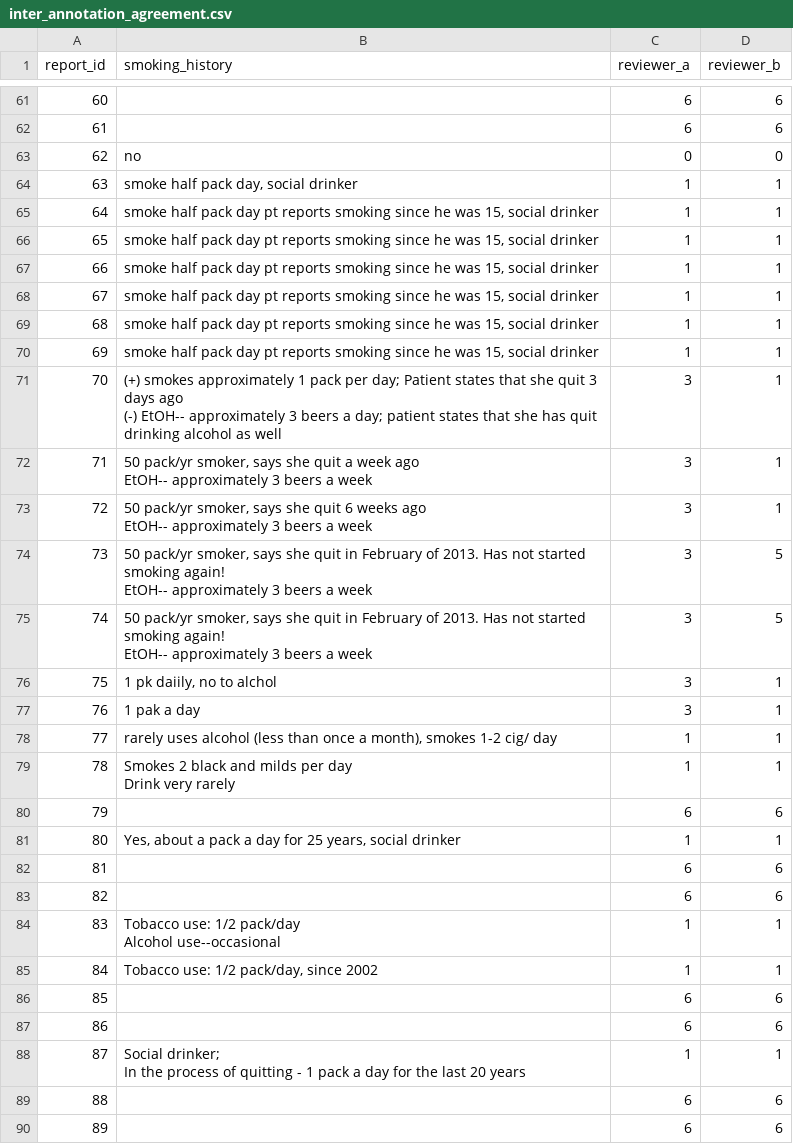
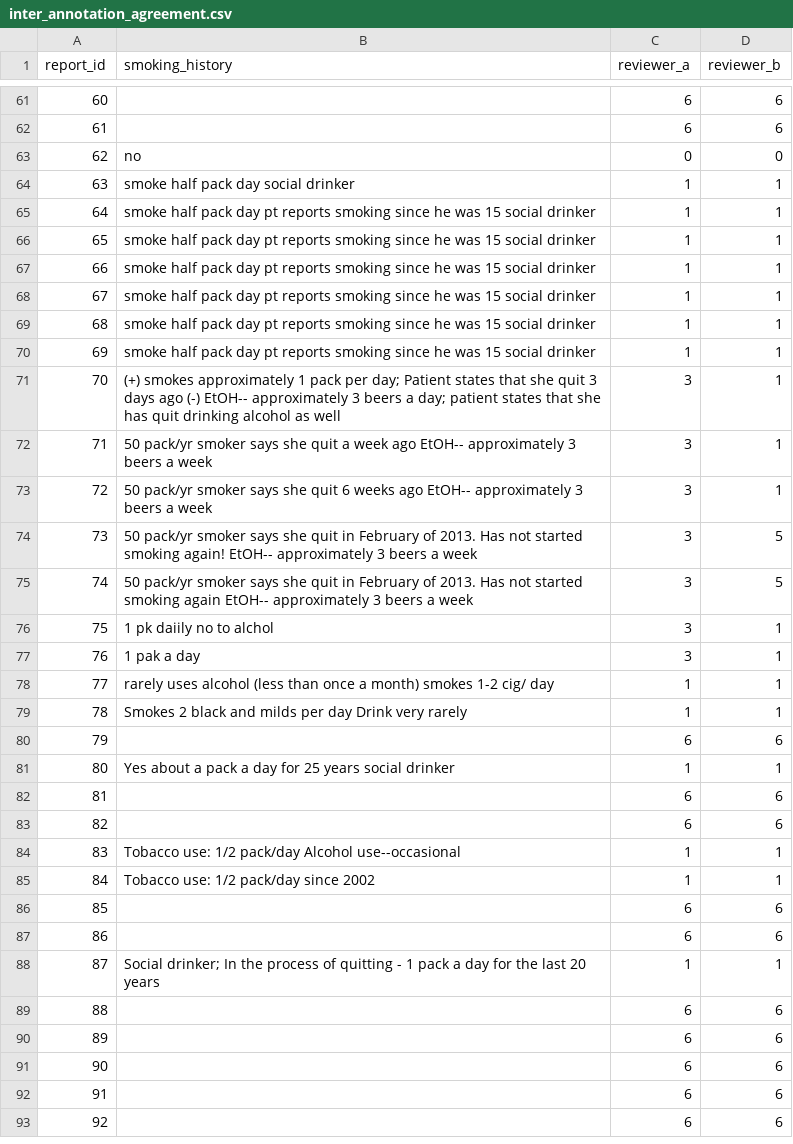
Before and after one commit to kkemper/pfs-project, a CSV file: inter_annotation_agreement.csv, drawn as a sheet; only a part is shown, gaps mark what is left out; the shorter side is filled out with more unchanged rows; ↵ is a line break in a cell; the diff covers the shown part only; the diff names each change by its address in the sheet, - before the commit and + after, or states it on an @@ line.

```diff
--- a/inter_annotation_agreement.csv
+++ b/inter_annotation_agreement.csv
-B64 (smoking_history): smoke half pack day, social drinker
+B64 (smoking_history): smoke half pack day social drinker
-B65:B70 (smoking_history): …he was 15, social drinker
+B65:B70 (smoking_history): …he was 15 social drinker
-B71 (smoking_history): …as well
+B71 (smoking_history): …as well
-B72 (smoking_history): 50 pack/yr smoker, says she…
+B72 (smoking_history): 50 pack/yr smoker says she…
-B73 (smoking_history): 50 pack/yr smoker, says she…
+B73 (smoking_history): 50 pack/yr smoker says she…
-B74 (smoking_history): 50 pack/yr smoker, says she…
+B74 (smoking_history): 50 pack/yr smoker says she…
-B75 (smoking_history): 50 pack/yr smoker, says she quit in February of 2013. Has not started smoking again! ↵ EtOH-- approximately…
+B75 (smoking_history): 50 pack/yr smoker says she quit in February of 2013. Has not started smoking again EtOH-- approximately…
-B76 (smoking_history): 1 pk daiily, no to alchol
+B76 (smoking_history): 1 pk daiily no to alchol
-B78 (smoking_history): …once a month), smokes 1-2…
+B78 (smoking_history): …once a month) smokes 1-2…
-B79 (smoking_history): …very rarely
+B79 (smoking_history): …very rarely
-B81 (smoking_history): Yes, about a pack a day for 25 years, social drinker
+B81 (smoking_history): Yes about a pack a day for 25 years social drinker
-B84 (smoking_history): …Alcohol use--occasional
+B84 (smoking_history): …Alcohol use--occasional
-B85 (smoking_history): Tobacco use: 1/2 pack/day, since 2002
+B85 (smoking_history): Tobacco use: 1/2 pack/day since 2002
-B88 (smoking_history): …20 years
+B88 (smoking_history): …20 years
```
Also changed, not shown: 35 edited cells elsewhere in this file, processed_data.csv, 8 other files.
